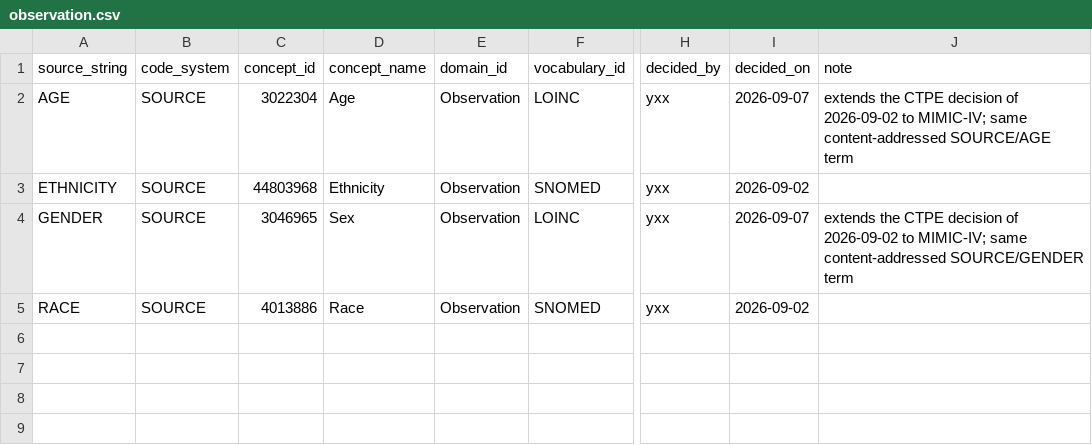
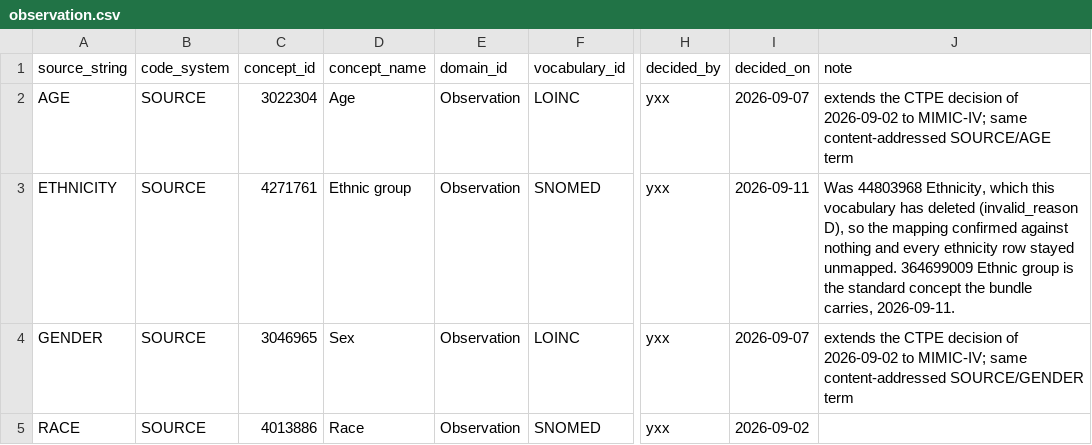
Before and after one commit to Yangxinyee/ehr2trace, a CSV file: mappings/observation.csv, drawn as a sheet; only a part is shown, gaps mark what is left out; the diff names each change by its address in the sheet, - before the commit and + after, or states it on an @@ line.

```diff
--- a/mappings/observation.csv
+++ b/mappings/observation.csv
-C3 (concept_id): 44803968
+C3 (concept_id): 4271761
-D3 (concept_name): Ethnicity
+D3 (concept_name): Ethnic group
-I3 (decided_on): 2026-09-02
+I3 (decided_on): 2026-09-11
-J3 (note): (empty)
+J3 (note): Was 44803968 Ethnicity, which this vocabulary has deleted (invalid_reason D), so the mapping confirmed against nothing and every ethnicity row stayed unmapped. 364699009 Ethnic group is the standard concept the bundle carries, 2026-09-11.
```
Also changed, not shown: mappings/drug.csv, mappings/measurement.csv, 5 other files.
